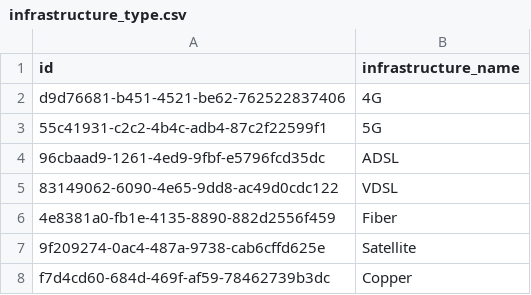
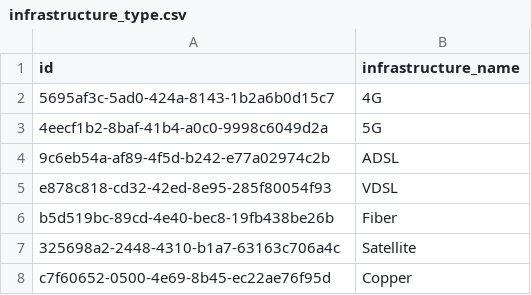
Before and after one commit to pia-ticket-analyze-dev-team/ticket-analytics-backend, a CSV file: db/init/seed-data/infrastructure_type.csv, drawn as a sheet.

```diff
--- a/db/init/seed-data/infrastructure_type.csv
+++ b/db/init/seed-data/infrastructure_type.csv
@@ -1,8 +1,8 @@
 id,infrastructure_name
-d9d76681-b451-4521-be62-762522837406,4G
-55c41931-c2c2-4b4c-adb4-87c2f22599f1,5G
-96cbaad9-1261-4ed9-9fbf-e5796fcd35dc,ADSL
-83149062-6090-4e65-9dd8-ac49d0cdc122,VDSL
-4e8381a0-fb1e-4135-8890-882d2556f459,Fiber
-9f209274-0ac4-487a-9738-cab6cffd625e,Satellite
-f7d4cd60-684d-469f-af59-78462739b3dc,Copper
+5695af3c-5ad0-424a-8143-1b2a6b0d15c7,4G
+4eecf1b2-8baf-41b4-a0c0-9998c6049d2a,5G
+9c6eb54a-af89-4f5d-b242-e77a02974c2b,ADSL
+e878c818-cd32-42ed-8e95-285f80054f93,VDSL
+b5d519bc-89cd-4e40-bec8-19fb438be26b,Fiber
+325698a2-2448-4310-b1a7-63163c706a4c,Satellite
+c7f60652-0500-4e69-8b45-ec22ae76f95d,Copper
```
Also changed, not shown: db/init/seed-data/agent.csv, db/init/seed-data/department.csv, 4 other files.
